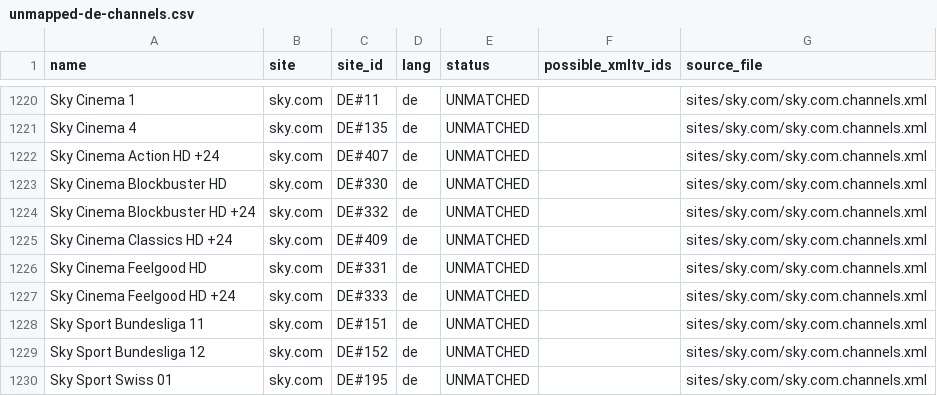
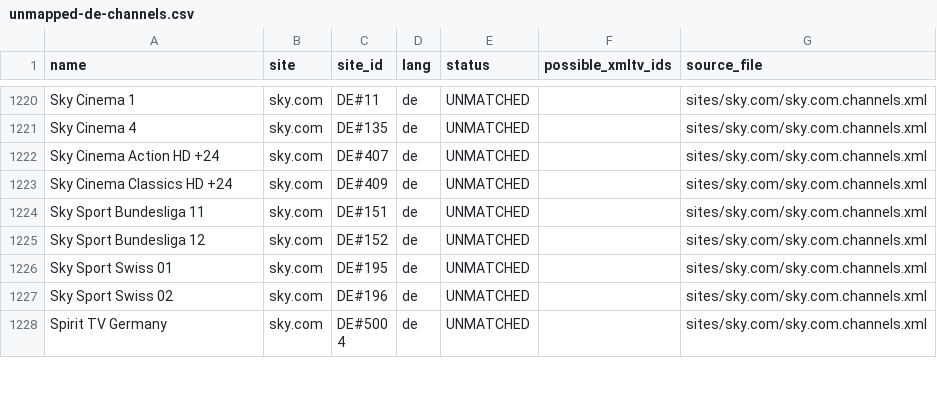
Before and after one commit to Kaimandura/epg-de, a CSV file: reports/unmapped-de-channels.csv, drawn as a sheet; only a part is shown, gaps mark what is left out; the shorter side is filled out with more unchanged rows.

```diff
--- a/reports/unmapped-de-channels.csv
+++ b/reports/unmapped-de-channels.csv
@@ -1222,7 +1222,3 @@ Sky Cinema 4,sky.com,DE#135,de,UNMATCHED,,sites/sky.com/sky.com.channels.xml
 Sky Cinema Action HD +24,sky.com,DE#407,de,UNMATCHED,,sites/sky.com/sky.com.channels.xml
-Sky Cinema Blockbuster HD,sky.com,DE#330,de,UNMATCHED,,sites/sky.com/sky.com.channels.xml
-Sky Cinema Blockbuster HD +24,sky.com,DE#332,de,UNMATCHED,,sites/sky.com/sky.com.channels.xml
 Sky Cinema Classics HD +24,sky.com,DE#409,de,UNMATCHED,,sites/sky.com/sky.com.channels.xml
-Sky Cinema Feelgood HD,sky.com,DE#331,de,UNMATCHED,,sites/sky.com/sky.com.channels.xml
-Sky Cinema Feelgood HD +24,sky.com,DE#333,de,UNMATCHED,,sites/sky.com/sky.com.channels.xml
 Sky Sport Bundesliga 11,sky.com,DE#151,de,UNMATCHED,,sites/sky.com/sky.com.channels.xml
```
Also changed, not shown: reports/amazon-coverage.csv, reports/coverage.csv, 9 other files.
